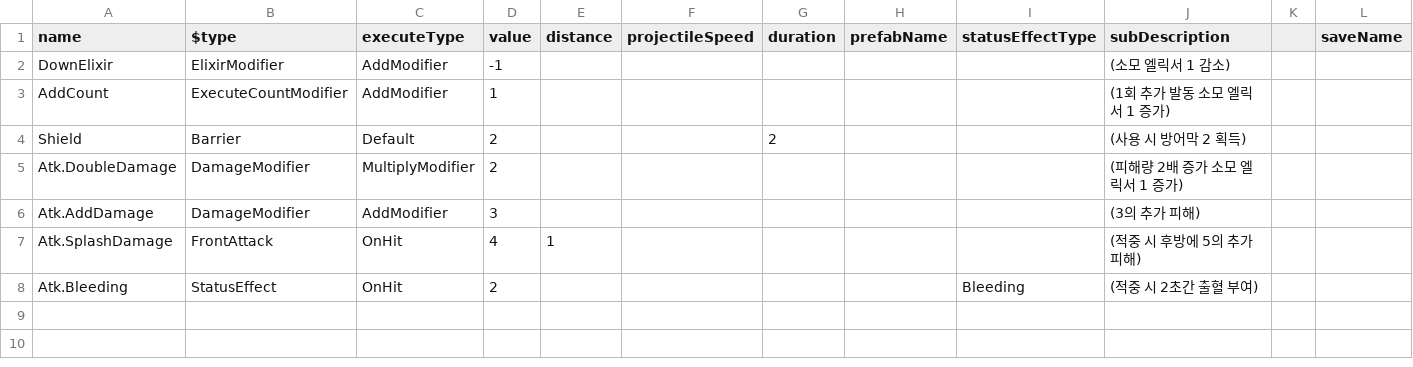
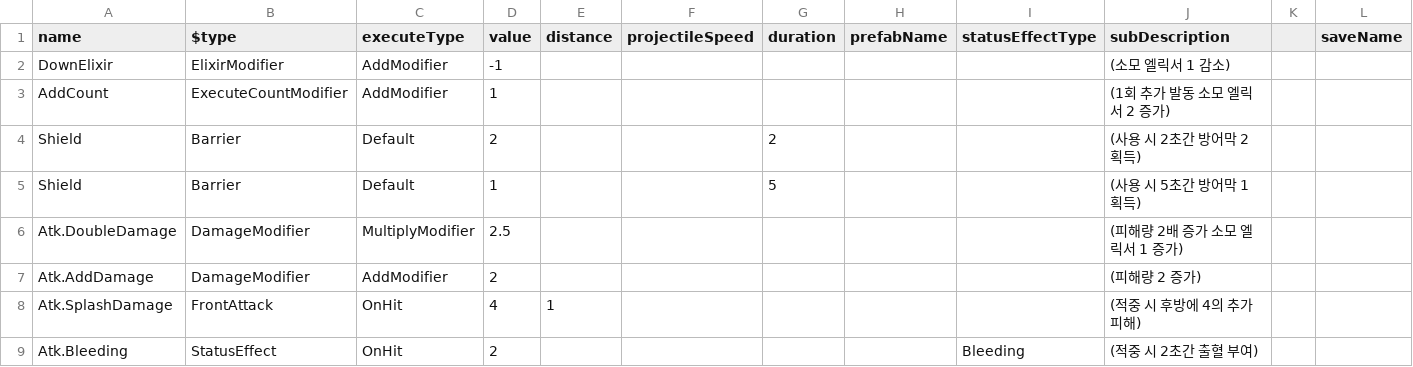
Before and after one commit to haon7663/Endfield, a CSV file: Assets/Resources/SkillData/upgradeSkill.csv, drawn as a sheet.

```diff
--- a/Assets/Resources/SkillData/upgradeSkill.csv
+++ b/Assets/Resources/SkillData/upgradeSkill.csv
@@ -2,7 +2,8 @@ name,$type,executeType,value,distance,projectileSpeed,duration,prefabName,status
 DownElixir,ElixirModifier,AddModifier,-1,,,,,,(소모 엘릭서 1 감소),,
-AddCount,ExecuteCountModifier,AddModifier,1,,,,,,(1회 추가 발동 소모 엘릭서 1 증가),,
-Shield,Barrier,Default,2,,,2,,,(사용 시 방어막 2 획득),,
-Atk.DoubleDamage,DamageModifier,MultiplyModifier,2,,,,,,(피해량 2배 증가 소모 엘릭서 1 증가),,
-Atk.AddDamage,DamageModifier,AddModifier,3,,,,,,(3의 추가 피해),,
-Atk.SplashDamage,FrontAttack,OnHit,4,1,,,,,(적중 시 후방에 5의 추가 피해),,
+AddCount,ExecuteCountModifier,AddModifier,1,,,,,,(1회 추가 발동 소모 엘릭서 2 증가),,
+Shield,Barrier,Default,2,,,2,,,(사용 시 2초간 방어막 2 획득),,
+Shield,Barrier,Default,1,,,5,,,(사용 시 5초간 방어막 1 획득),,
+Atk.DoubleDamage,DamageModifier,MultiplyModifier,2.5,,,,,,(피해량 2배 증가 소모 엘릭서 1 증가),,
+Atk.AddDamage,DamageModifier,AddModifier,2,,,,,,(피해량 2 증가),,
+Atk.SplashDamage,FrontAttack,OnHit,4,1,,,,,(적중 시 후방에 4의 추가 피해),,
 Atk.Bleeding,StatusEffect,OnHit,2,,,,,Bleeding,(적중 시 2초간 출혈 부여),,
```
Also changed, not shown: Assets/Resources/SkillData/skill.csv, 10 other files.
